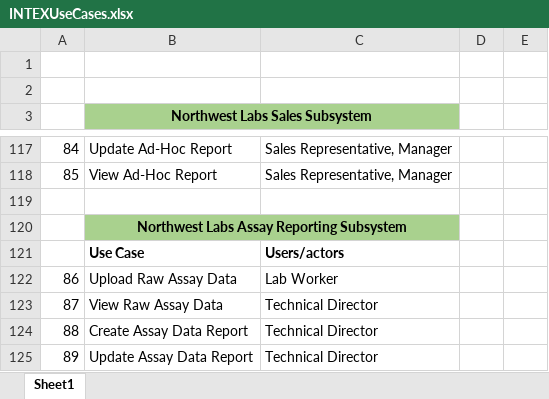
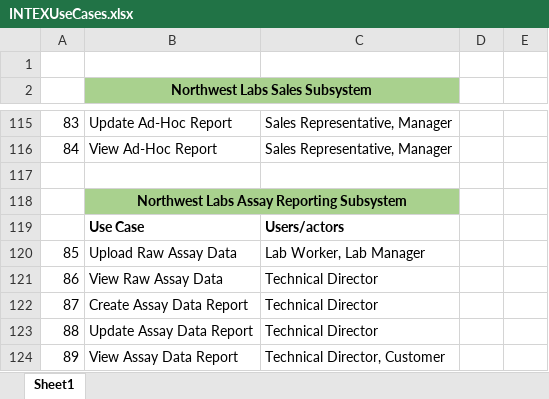
Before and after one commit to briantmarchant/INTEX-GROUP210, an Excel workbook: INTEXUseCases.xlsx, sheet Sheet1, drawn as a sheet; only a part is shown, gaps mark what is left out; the shorter side is filled out with more unchanged rows; values as stored, in another font and other column widths than the file's, no borders; table styles not drawn; removed rows and columns are numbered as before the commit, all else as after; the diff covers the shown part only; the diff names each change by its address in the sheet, - before the commit and + after, or states it on an @@ line.

```diff
--- a/INTEXUseCases.xlsx (sheet Sheet1)
+++ b/INTEXUseCases.xlsx (sheet Sheet1)
-row 1: (empty)
@@ column A renumbered from row 36 down @@
-C120: Lab Worker
+C120: Lab Worker, Lab Manager
```
Also changed, not shown: 2 added rows, 3 removed rows and 20 edited cells elsewhere in this sheet.
